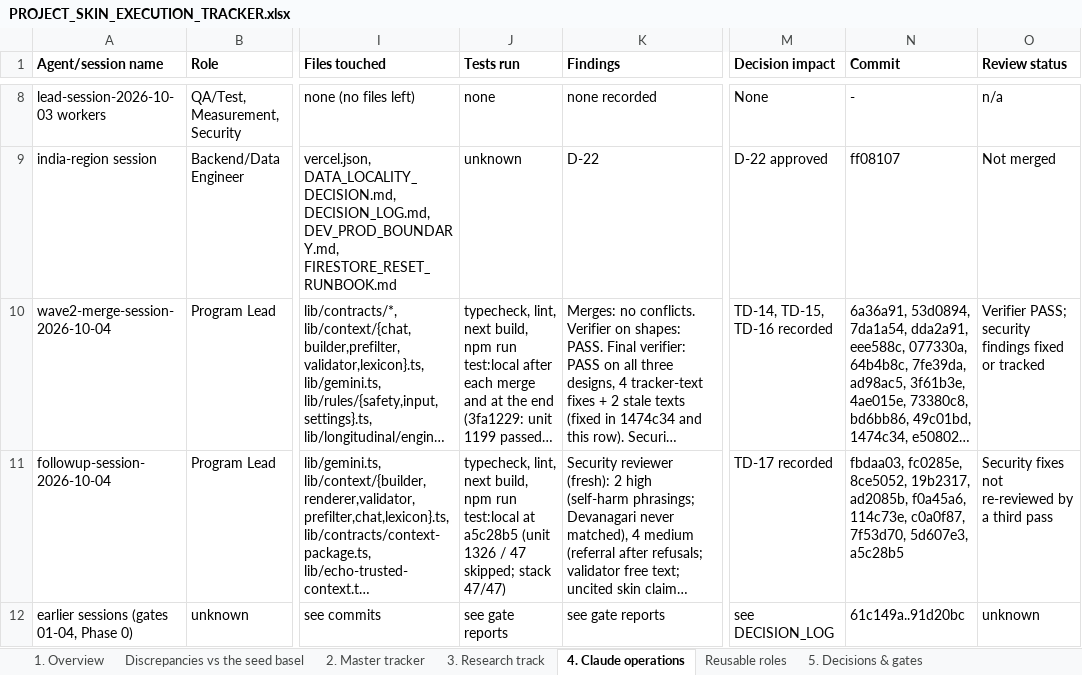
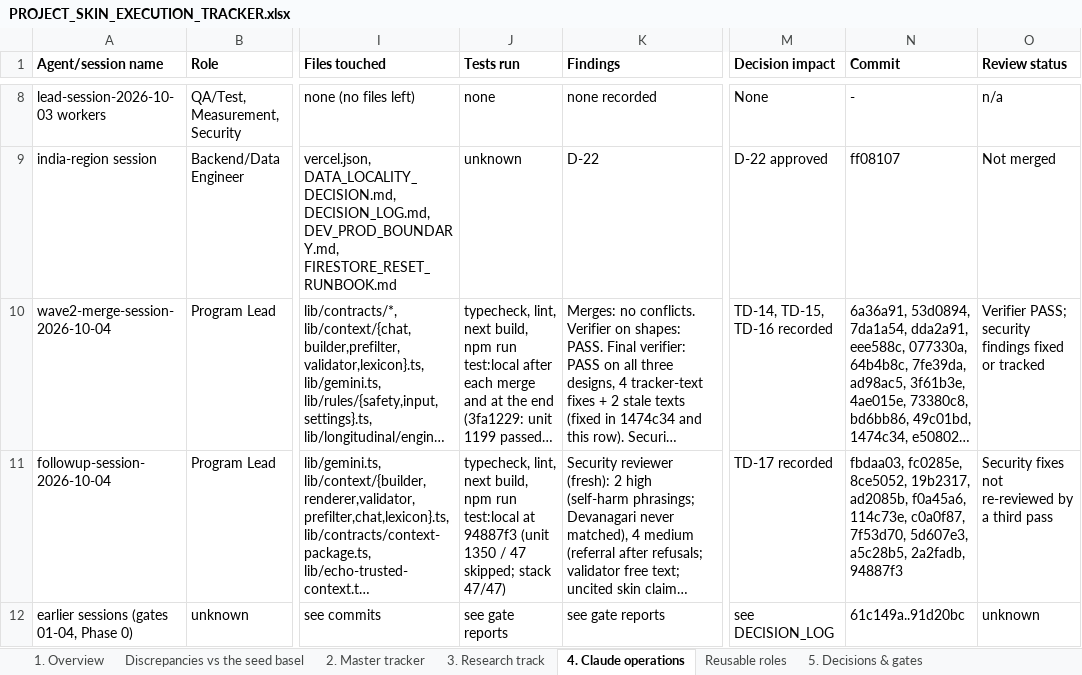
Before and after one commit to Divit-aggarwal/skin-check, an Excel workbook: docs/PROJECT_SKIN_EXECUTION_TRACKER.xlsx, sheet 4. Claude operations, drawn as a sheet; only a part is shown, gaps mark what is left out; long unchanged cells end in …; values as stored, in another font and other column widths than the file's, no borders; the diff names each change by its address in the sheet, - before the commit and + after, or states it on an @@ line.

```diff
--- a/docs/PROJECT_SKIN_EXECUTION_TRACKER.xlsx (sheet 4. Claude operations)
+++ b/docs/PROJECT_SKIN_EXECUTION_TRACKER.xlsx (sheet 4. Claude operations)
-J11 (Tests run): …test:local at a5c28b5 (unit 1326 / 47…
+J11 (Tests run): …test:local at 94887f3 (unit 1350 / 47…
-N11 (Commit): …7f53d70, 5d607e3, a5c28b5
+N11 (Commit): …7f53d70, 5d607e3, a5c28b5, 2a2fadb, 94887f3
```
Also changed, not shown: sheet 2. Master tracker, sheet 1. Overview, 1 other file.
